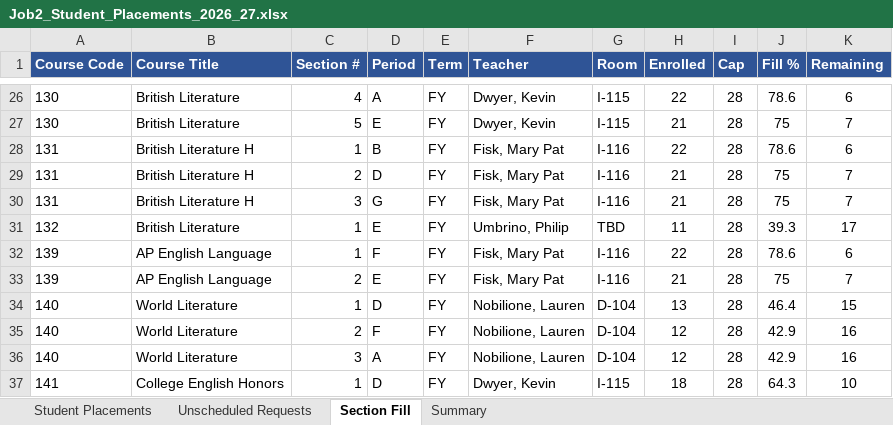
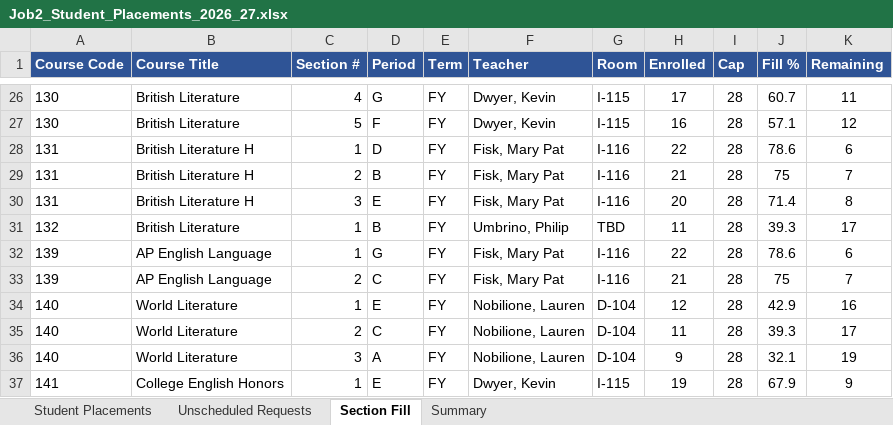
Before and after one commit to jciofalopowerllc-stack/sat-course, an Excel workbook: Job2_Student_Placements_2026_27.xlsx, sheet Section Fill, drawn as a sheet; only a part is shown, gaps mark what is left out; values as stored, in another font and other column widths than the file's, no borders; the diff covers the shown part only; the diff names each change by its address in the sheet, - before the commit and + after, or states it on an @@ line.

```diff
--- a/Job2_Student_Placements_2026_27.xlsx (sheet Section Fill)
+++ b/Job2_Student_Placements_2026_27.xlsx (sheet Section Fill)
-D26 (Period): A
+D26 (Period): G
-H26 (Enrolled): 22
+H26 (Enrolled): 17
-J26 (Fill %): 78.6
+J26 (Fill %): 60.7
-K26 (Remaining): 6
+K26 (Remaining): 11
-D27 (Period): E
+D27 (Period): F
-H27 (Enrolled): 21
+H27 (Enrolled): 16
-J27 (Fill %): 75
+J27 (Fill %): 57.1
-K27 (Remaining): 7
+K27 (Remaining): 12
-D28 (Period): B
+D28 (Period): D
-D29 (Period): D
+D29 (Period): B
-D30 (Period): G
+D30 (Period): E
-H30 (Enrolled): 21
+H30 (Enrolled): 20
-J30 (Fill %): 75
+J30 (Fill %): 71.4
-K30 (Remaining): 7
+K30 (Remaining): 8
-D31 (Period): E
+D31 (Period): B
-D32 (Period): F
+D32 (Period): G
-D33 (Period): E
+D33 (Period): C
-D34 (Period): D
+D34 (Period): E
-H34 (Enrolled): 13
+H34 (Enrolled): 12
-J34 (Fill %): 46.4
+J34 (Fill %): 42.9
-K34 (Remaining): 15
+K34 (Remaining): 16
-D35 (Period): F
+D35 (Period): C
-H35 (Enrolled): 12
+H35 (Enrolled): 11
-J35 (Fill %): 42.9
+J35 (Fill %): 39.3
-K35 (Remaining): 16
+K35 (Remaining): 17
-H36 (Enrolled): 12
+H36 (Enrolled): 9
-J36 (Fill %): 42.9
+J36 (Fill %): 32.1
-K36 (Remaining): 16
+K36 (Remaining): 19
-D37 (Period): D
+D37 (Period): E
-H37 (Enrolled): 18
+H37 (Enrolled): 19
-J37 (Fill %): 64.3
+J37 (Fill %): 67.9
-K37 (Remaining): 10
+K37 (Remaining): 9
```
Also changed, not shown: 1 added row, 1 removed row, 983 edited cells and cell formats elsewhere in this sheet, sheet Student Placements, sheet Unscheduled Requests, sheet Summary, 2 other files.
